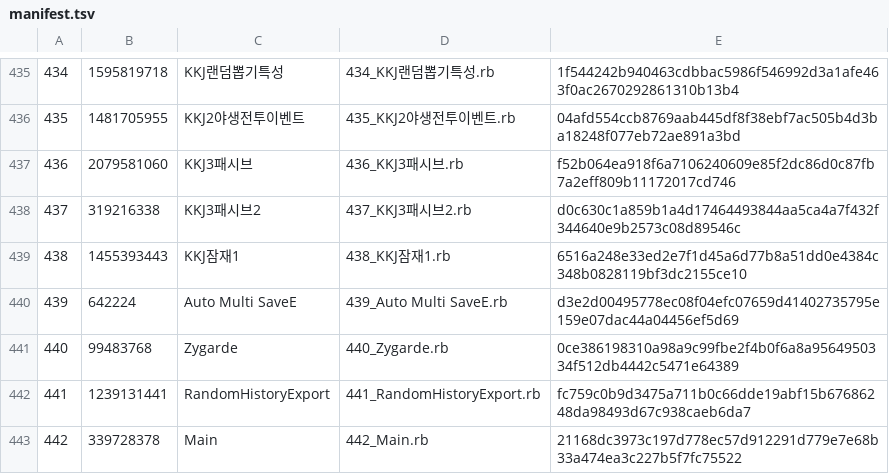
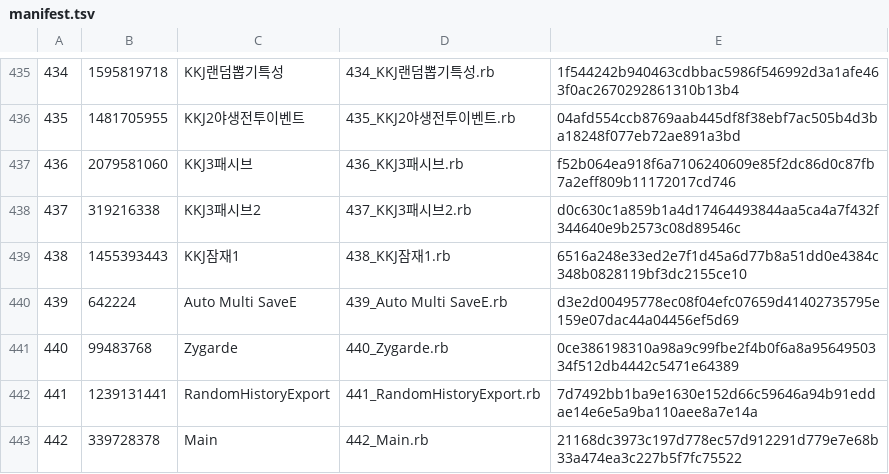
Before and after one commit to YeonSD/AnotherEngine_script, a TSV file: Scripts/manifest.tsv, drawn as a sheet; only a part is shown, gaps mark what is left out.

Commit message:
Add stat column sorting to export HTML

```diff
--- a/Scripts/manifest.tsv
+++ b/Scripts/manifest.tsv
@@ -441,3 +441,3 @@
 440	99483768	Zygarde	440_Zygarde.rb	0ce386198310a98a9c99fbe2f4b0f6a8a9564950334f512db4442c5471e64389
-441	1239131441	RandomHistoryExport	441_RandomHistoryExport.rb	fc759c0b9d3475a711b0c66dde19abf15b67686248da98493d67c938caeb6da7
+441	1239131441	RandomHistoryExport	441_RandomHistoryExport.rb	7d7492bb1ba9e1630e152d66c59646a94b91eddae14e6e5a9ba110aee8a7e14a
 442	339728378	Main	442_Main.rb	21168dc3973c197d778ec57d912291d779e7e68b33a474ea3c227b5f7fc75522
```
Also changed, not shown: 4 other files.
